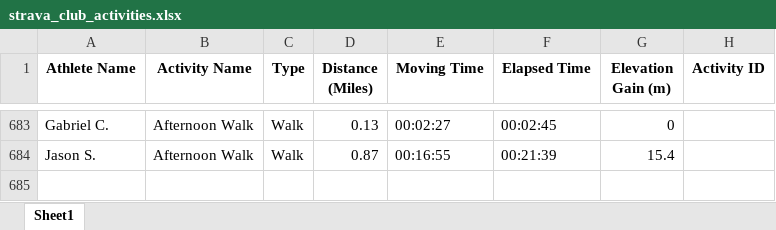
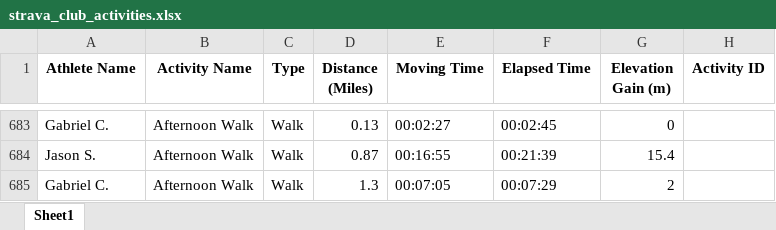
Before and after one commit to aiteam5-hub/TeamDistanceChallenge, an Excel workbook: strava_club_activities.xlsx, sheet Sheet1, drawn as a sheet; only a part is shown, gaps mark what is left out; values as stored, in another font and other column widths than the file's, no borders; the diff names each change by its address in the sheet, - before the commit and + after, or states it on an @@ line.

```diff
--- a/strava_club_activities.xlsx (sheet Sheet1)
+++ b/strava_club_activities.xlsx (sheet Sheet1)
+row 685: Gabriel C. | Afternoon Walk | Walk | 1.3 | 00:07:05 | 00:07:29 | 2
```
Also changed, not shown: 1 other file.
